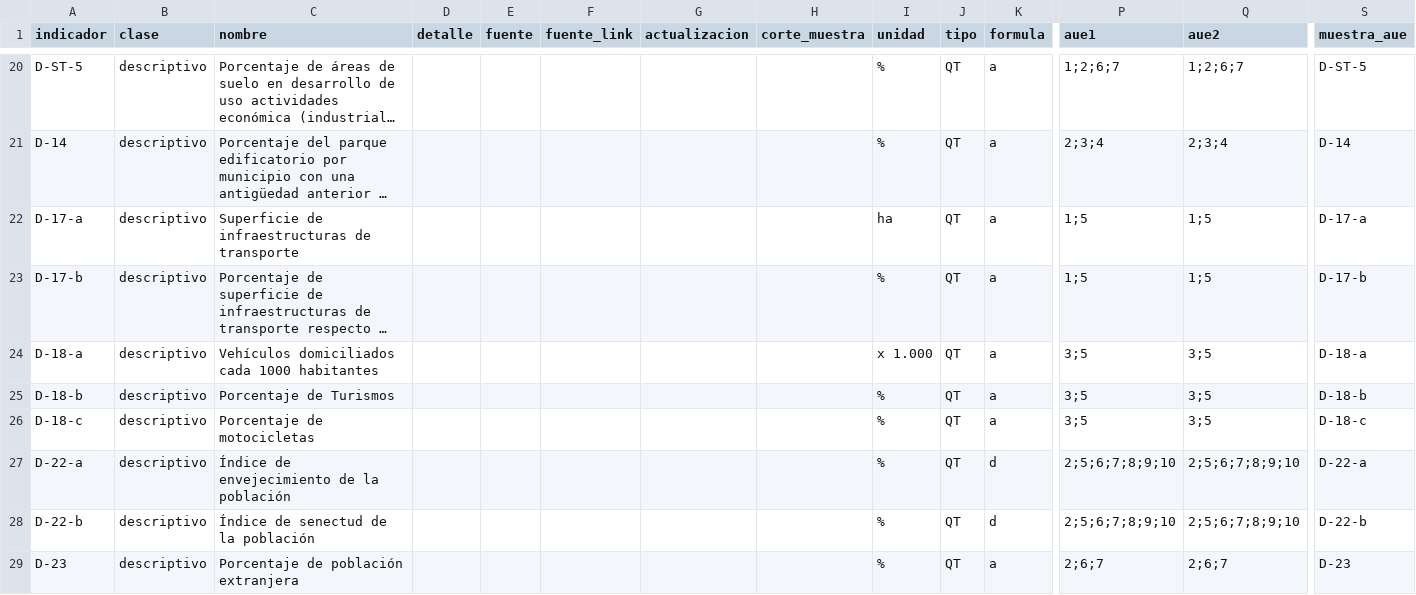
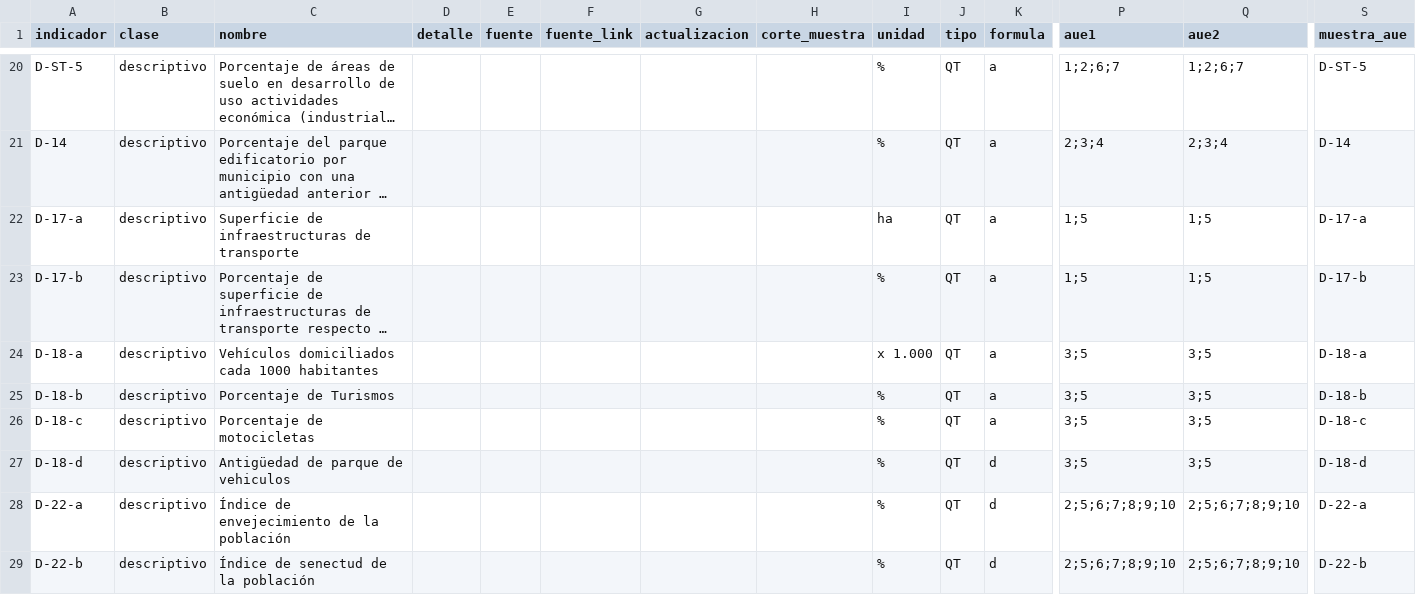
Before and after one commit to sdgviz/observatorio-tarragona-datos, a CSV file: dataset/metadatos_agendas.csv, drawn as a sheet; only a part is shown, gaps mark what is left out; the shorter side is filled out with more unchanged rows; long unchanged cells end in …; rows hold the shown columns only; the diff names each change by its address in the sheet, - before the commit and + after, or states it on an @@ line.

```diff
--- a/dataset/metadatos_agendas.csv
+++ b/dataset/metadatos_agendas.csv
+row 27: D-18-d | descriptivo | Antigüedad de parque de vehiculos |  |  |  |  |  | % | QT | d | 3;5 | 3;5 | D-18-d
```
